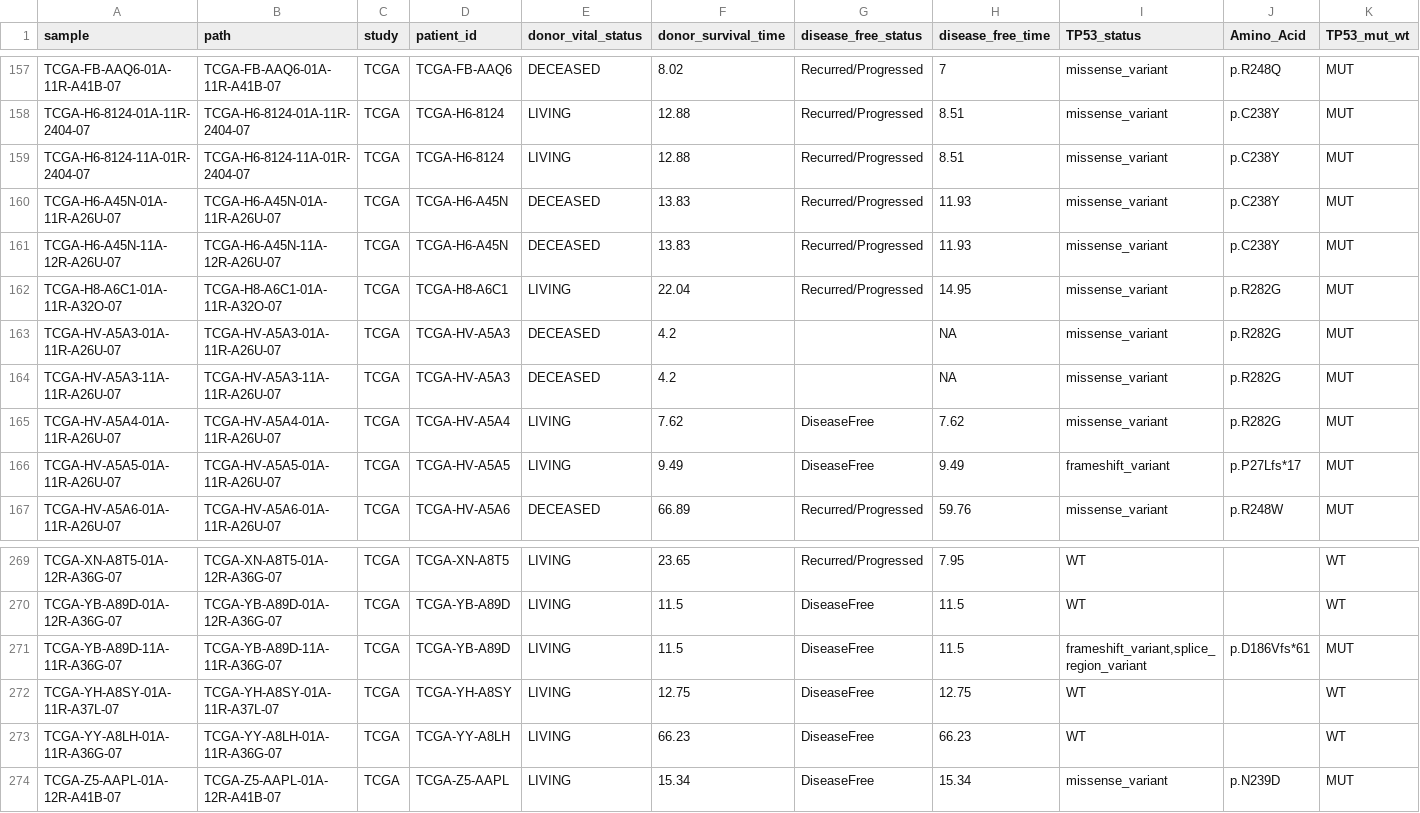
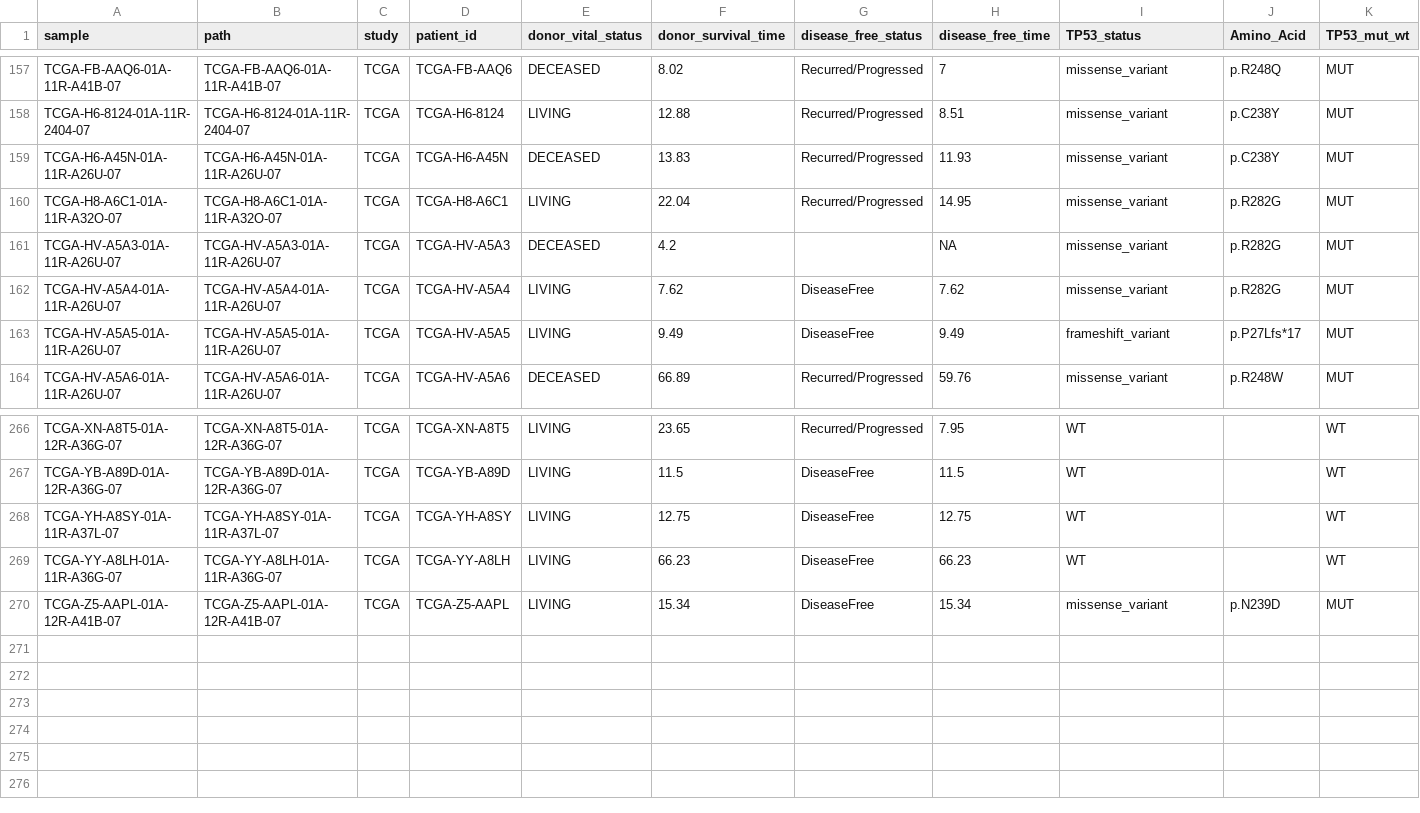
Before and after one commit to alexpenson/pancreatic-patients, a TSV file: samples.tsv, drawn as a sheet; only a part is shown, gaps mark what is left out; rows hold the shown columns only; the diff names each change by its address in the sheet, - before the commit and + after, or states it on an @@ line.

Commit message:
rm normals

```diff
--- a/samples.tsv
+++ b/samples.tsv
-row 159: TCGA-H6-8124-11A-01R-2404-07 | TCGA-H6-8124-11A-01R-2404-07 | TCGA | TCGA-H6-8124 | LIVING | 12.88 | Recurred/Progressed | 8.51 | missense_variant | p.C238Y | MUT
-row 161: TCGA-H6-A45N-11A-12R-A26U-07 | TCGA-H6-A45N-11A-12R-A26U-07 | TCGA | TCGA-H6-A45N | DECEASED | 13.83 | Recurred/Progressed | 11.93 | missense_variant | p.C238Y | MUT
-row 164: TCGA-HV-A5A3-11A-11R-A26U-07 | TCGA-HV-A5A3-11A-11R-A26U-07 | TCGA | TCGA-HV-A5A3 | DECEASED | 4.2 |  | NA | missense_variant | p.R282G | MUT
-row 271: TCGA-YB-A89D-11A-11R-A36G-07 | TCGA-YB-A89D-11A-11R-A36G-07 | TCGA | TCGA-YB-A89D | LIVING | 11.5 | DiseaseFree | 11.5 | frameshift_variant,splice_region_variant | p.D186Vfs*61 | MUT
```
